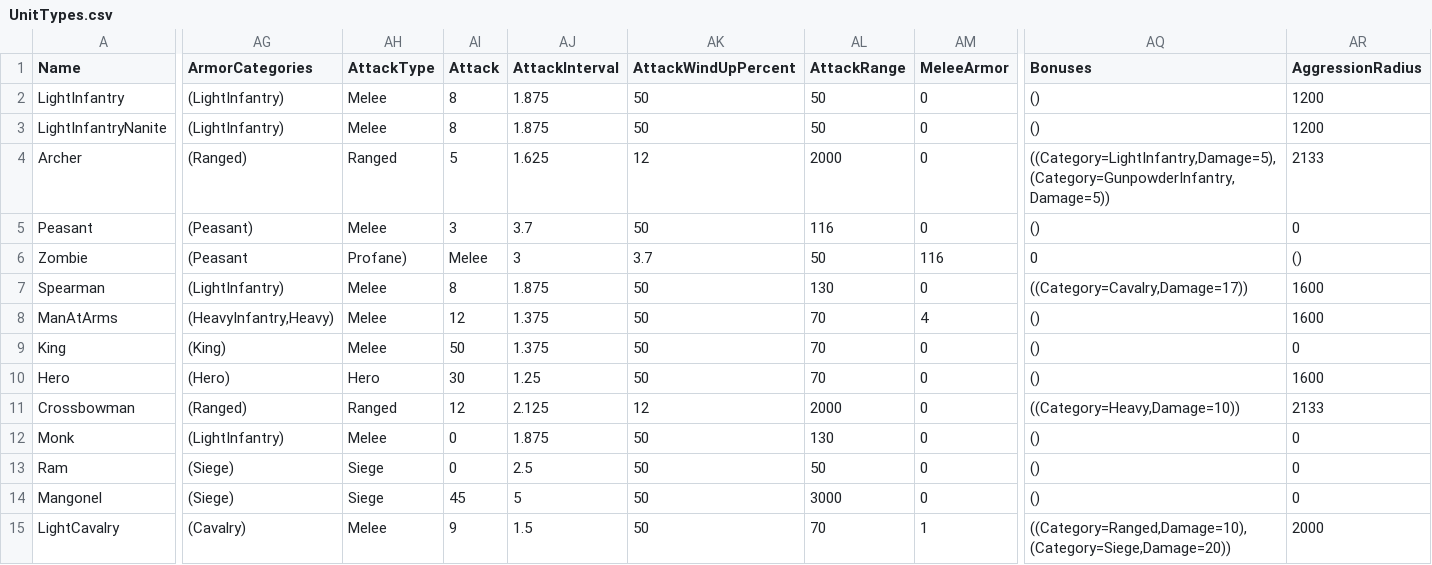
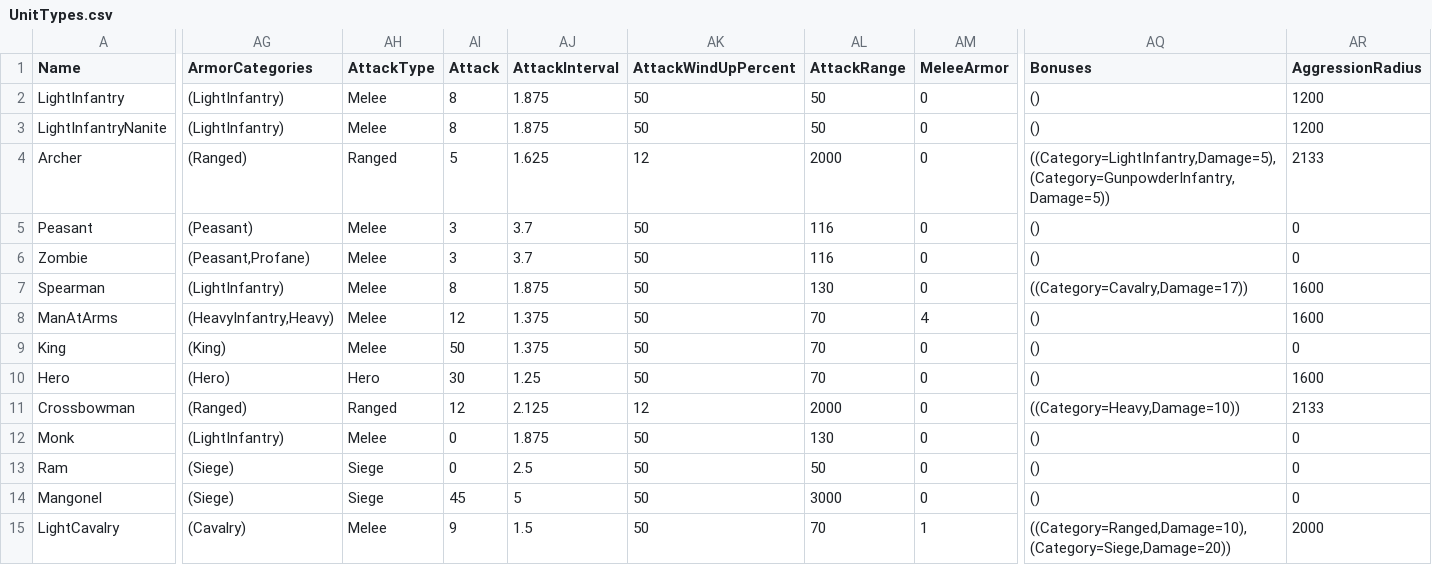
Before and after one commit to esdragor/MyCrusader, a CSV file: Tools/Data/UnitTypes.csv, drawn as a sheet; only a part is shown, gaps mark what is left out; the diff covers the shown part only; the diff names each change by its address in the sheet, - before the commit and + after, or states it on an @@ line.

Commit message:
Fix UnitTypes.csv Zombie row (unquoted (Peasant,Profane) gave 57 fields and broke make_unit_stats.py); add unit_stats_test.py (shape + end-to-end run) to quick_check values; regenerate UnitStats.md

```diff
--- a/Tools/Data/UnitTypes.csv
+++ b/Tools/Data/UnitTypes.csv
-AG6 (ArmorCategories): (Peasant
+AG6 (ArmorCategories): (Peasant,Profane)
-AH6 (AttackType): Profane)
+AH6 (AttackType): Melee
-AI6 (Attack): Melee
+AI6 (Attack): 3
-AJ6 (AttackInterval): 3
+AJ6 (AttackInterval): 3.7
-AK6 (AttackWindUpPercent): 3.7
+AK6 (AttackWindUpPercent): 50
-AL6 (AttackRange): 50
+AL6 (AttackRange): 116
-AM6 (MeleeArmor): 116
+AM6 (MeleeArmor): 0
-AQ6 (Bonuses): 0
+AQ6 (Bonuses): ()
-AR6 (AggressionRadius): ()
+AR6 (AggressionRadius): 0
```
Also changed, not shown: 11 edited cells elsewhere in this file, 3 other files.
